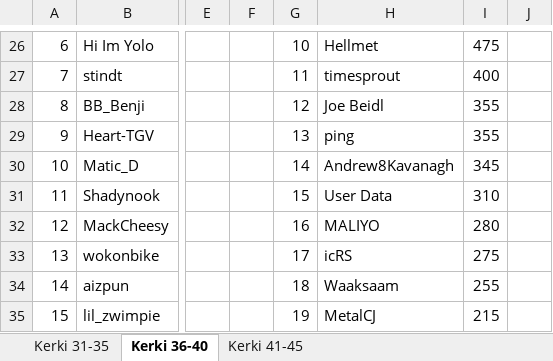
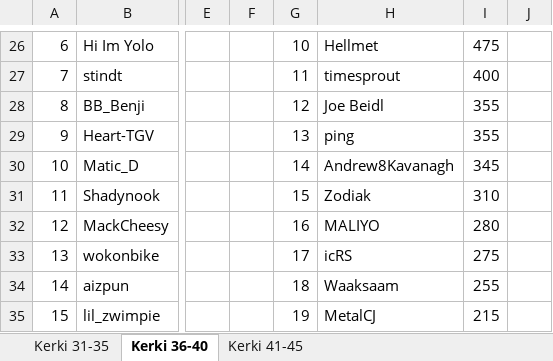
Before and after one commit to Aizpunr/kerki, an Excel workbook: Kerki Comp Results 31+.xlsx, sheet Kerki 36-40, drawn as a sheet; only a part is shown, gaps mark what is left out; values as stored, in another font and other column widths than the file's, no borders; the diff names each change by its address in the sheet, - before the commit and + after, or states it on an @@ line.

```diff
--- a/Kerki Comp Results 31+.xlsx (sheet Kerki 36-40)
+++ b/Kerki Comp Results 31+.xlsx (sheet Kerki 36-40)
-H31: User Data
+H31: Zodiak
```
Also changed, not shown: 5 other files.
